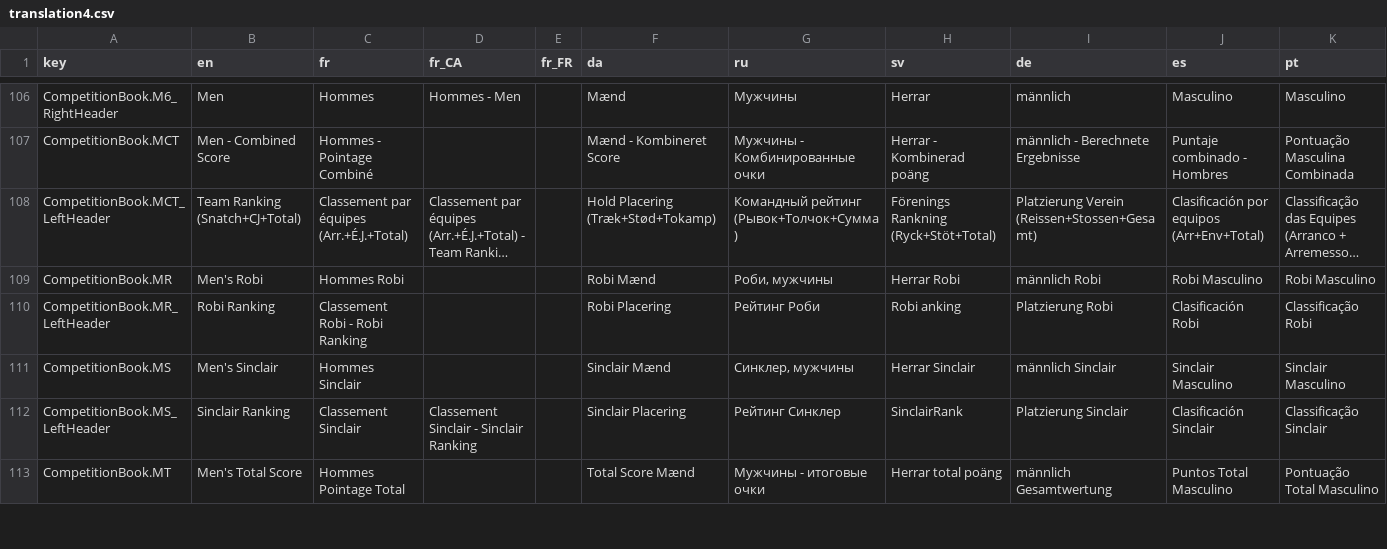
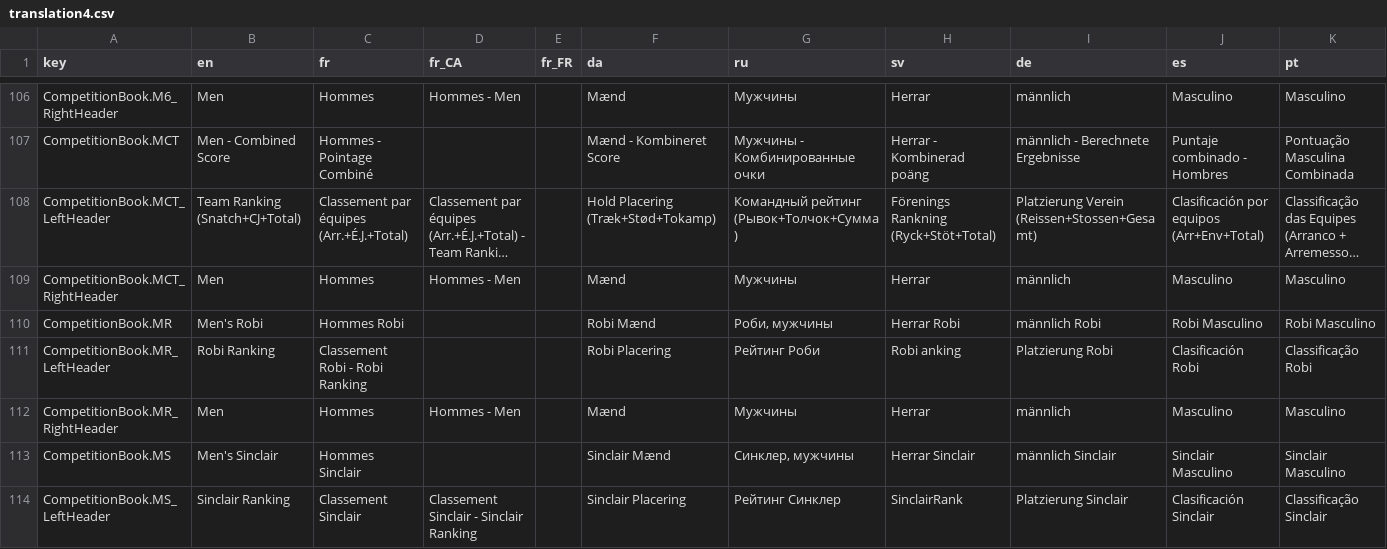
Before and after one commit to jflamy/owlcms4, a CSV file: owlcms/src/main/resources/i18n/translation4.csv, drawn as a sheet; only a part is shown, gaps mark what is left out; the shorter side is filled out with more unchanged rows; long unchanged cells end in …; the diff covers the shown part only; the diff names each change by its address in the sheet, - before the commit and + after, or states it on an @@ line.

Commit message:
Move to "Results." for excel translation strings

```diff
--- a/owlcms/src/main/resources/i18n/translation4.csv
+++ b/owlcms/src/main/resources/i18n/translation4.csv
+row 109: CompetitionBook.MCT_RightHeader | Men | Hommes | Hommes - Men |  | Mænd | Мужчины | Herrar | männlich | Masculino | Masculino
+row 112: CompetitionBook.MR_RightHeader | Men | Hommes | Hommes - Men |  | Mænd | Мужчины | Herrar | männlich | Masculino | Masculino
```
Also changed, not shown: 3 added rows and 11 edited cells elsewhere in this file, publicresults/src/main/resources/i18n/translation4.csv, 2 other files.
